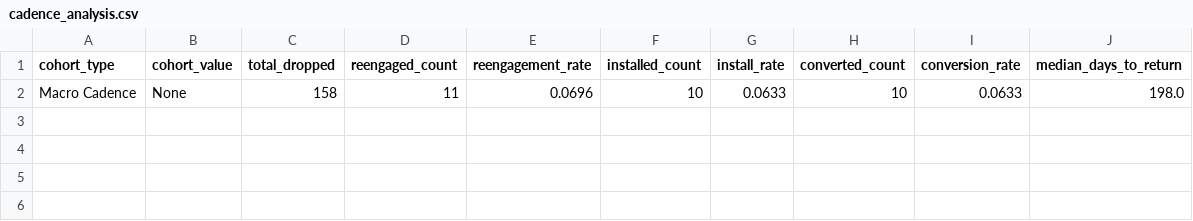
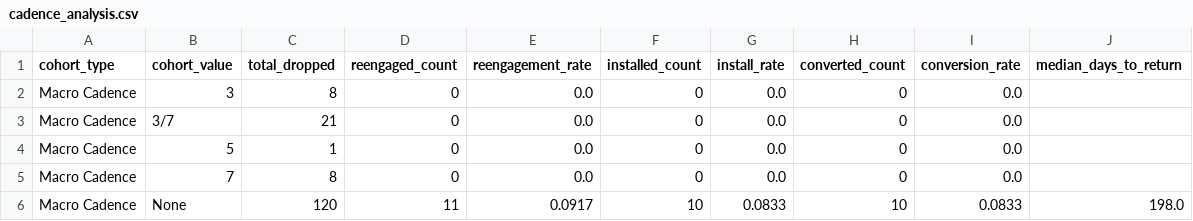
Before and after one commit to asmith-cmyk/dropped-onboards-analysis, a CSV file: outputs/cadence_analysis.csv, drawn as a sheet.

Commit message:
Use Zendesk ticket tags for cadence

```diff
--- a/outputs/cadence_analysis.csv
+++ b/outputs/cadence_analysis.csv
@@ -1,2 +1,6 @@
 cohort_type,cohort_value,total_dropped,reengaged_count,reengagement_rate,installed_count,install_rate,converted_count,conversion_rate,median_days_to_return
-Macro Cadence,None,158,11,0.0696,10,0.0633,10,0.0633,198.0
+Macro Cadence,3,8,0,0.0,0,0.0,0,0.0,
+Macro Cadence,3/7,21,0,0.0,0,0.0,0,0.0,
+Macro Cadence,5,1,0,0.0,0,0.0,0,0.0,
+Macro Cadence,7,8,0,0.0,0,0.0,0,0.0,
+Macro Cadence,None,120,11,0.0917,10,0.0833,10,0.0833,198.0
```
Also changed, not shown: outputs/cohort_analysis.csv, outputs/master_creator_lifecycle.csv, 7 other files.
